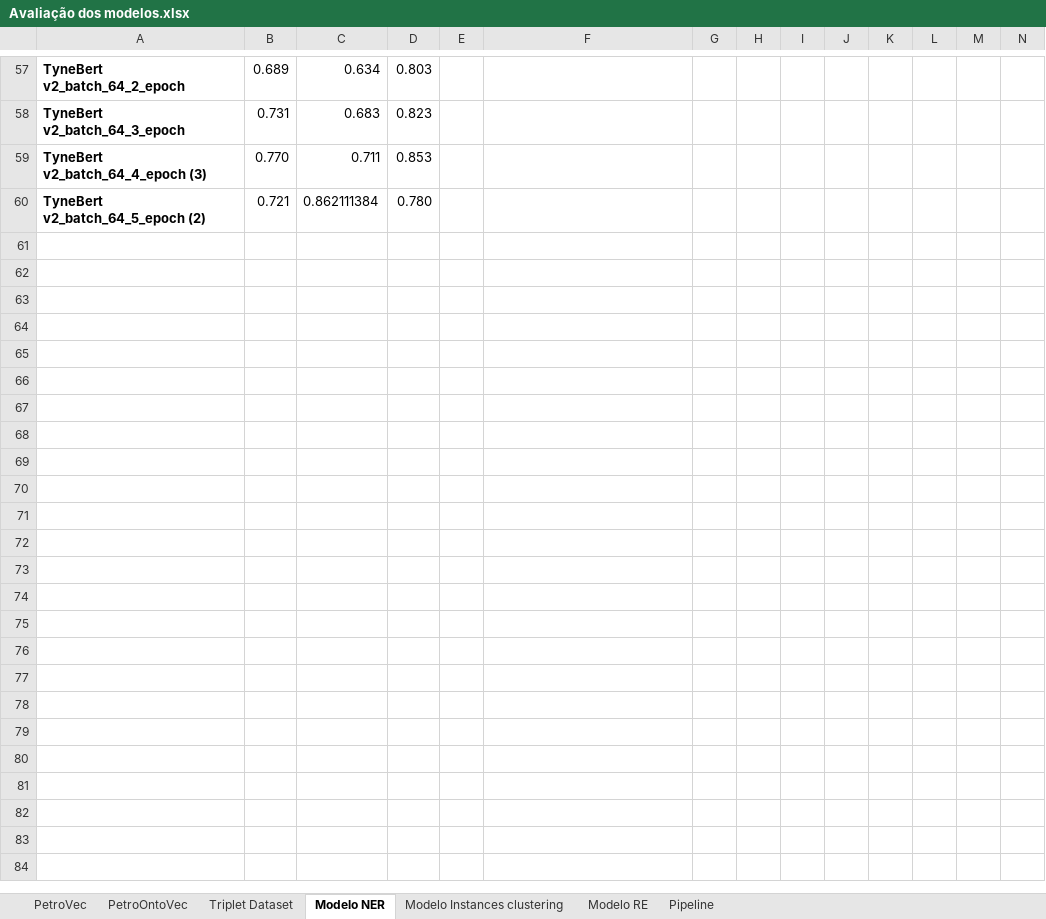
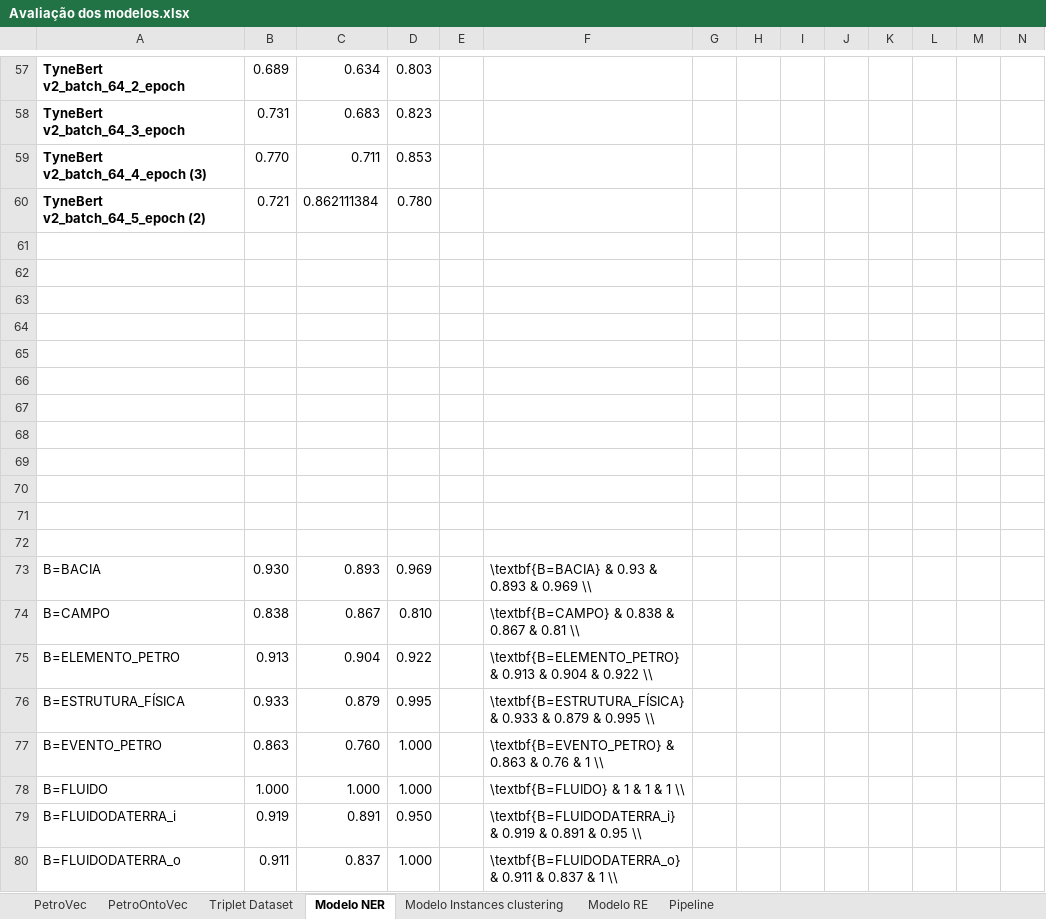
Before and after one commit to Petroles/Petro_KGraph, an Excel workbook: Evaluation/Avaliação dos modelos.xlsx, sheet Modelo NER, drawn as a sheet; only a part is shown, gaps mark what is left out; values as stored, in another font and other column widths than the file's, no borders; rows hold the shown columns only; the diff covers the shown part only; the diff names each change by its address in the sheet, - before the commit and + after, or states it on an @@ line.

Commit message:
Update Avaliação dos modelos.xlsx

```diff
--- a/Evaluation/Avaliação dos modelos.xlsx (sheet Modelo NER)
+++ b/Evaluation/Avaliação dos modelos.xlsx (sheet Modelo NER)
+row 61: (empty)
+row 62: (empty)
+row 63: (empty)
+row 64: (empty)
+row 65: (empty)
+row 66: (empty)
+row 67: (empty)
+row 68: (empty)
+row 69: (empty)
+row 70: (empty)
+row 71: (empty)
+row 72: (empty)
+row 73: B=BACIA | 0.930 | 0.893 | 0.969 |  | \textbf{B=BACIA} & 0.93 & 0.893 & 0.969 \\
+row 74: B=CAMPO | 0.838 | 0.867 | 0.810 |  | \textbf{B=CAMPO} & 0.838 & 0.867 & 0.81 \\
+row 75: B=ELEMENTO_PETRO | 0.913 | 0.904 | 0.922 |  | \textbf{B=ELEMENTO_PETRO} & 0.913 & 0.904 & 0.922 \\
+row 76: B=ESTRUTURA_FÍSICA | 0.933 | 0.879 | 0.995 |  | \textbf{B=ESTRUTURA_FÍSICA} & 0.933 & 0.879 & 0.995 \\
+row 77: B=EVENTO_PETRO | 0.863 | 0.760 | 1.000 |  | \textbf{B=EVENTO_PETRO} & 0.863 & 0.76 & 1 \\
+row 78: B=FLUIDO | 1.000 | 1.000 | 1.000 |  | \textbf{B=FLUIDO} & 1 & 1 & 1 \\
+row 79: B=FLUIDODATERRA_i | 0.919 | 0.891 | 0.950 |  | \textbf{B=FLUIDODATERRA_i} & 0.919 & 0.891 & 0.95 \\
+row 80: B=FLUIDODATERRA_o | 0.911 | 0.837 | 1.000 |  | \textbf{B=FLUIDODATERRA_o} & 0.911 & 0.837 & 1 \\
```
Also changed, not shown: 21 added rows elsewhere in this sheet, sheet Modelo Instances clustering, sheet Triplet Dataset.
